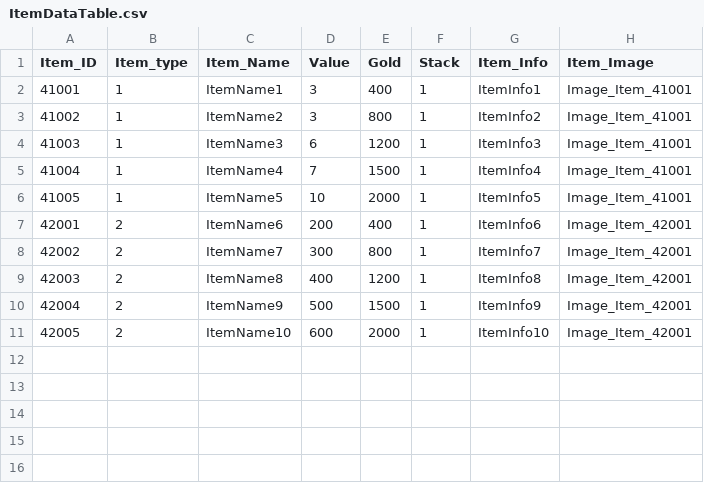
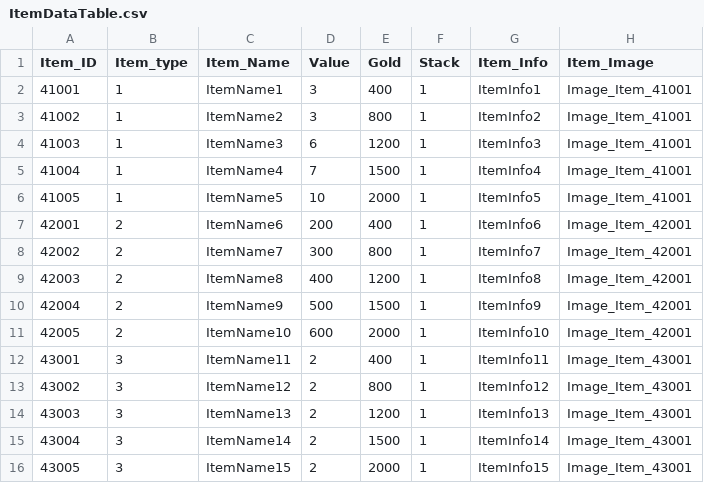
Before and after one commit to longlifejin/UnityTeamPrj, a CSV file: Assets/Resources/ItemDataTable.csv, drawn as a sheet; the diff names each change by its address in the sheet, - before the commit and + after, or states it on an @@ line.

```diff
--- a/Assets/Resources/ItemDataTable.csv
+++ b/Assets/Resources/ItemDataTable.csv
+row 12: 43001 | 3 | ItemName11 | 2 | 400 | 1 | ItemInfo11 | Image_Item_43001
+row 13: 43002 | 3 | ItemName12 | 2 | 800 | 1 | ItemInfo12 | Image_Item_43001
+row 14: 43003 | 3 | ItemName13 | 2 | 1200 | 1 | ItemInfo13 | Image_Item_43001
+row 15: 43004 | 3 | ItemName14 | 2 | 1500 | 1 | ItemInfo14 | Image_Item_43001
+row 16: 43005 | 3 | ItemName15 | 2 | 2000 | 1 | ItemInfo15 | Image_Item_43001
```
Also changed, not shown: Assets/Resources/StringDataTable.csv, 53 other files.
